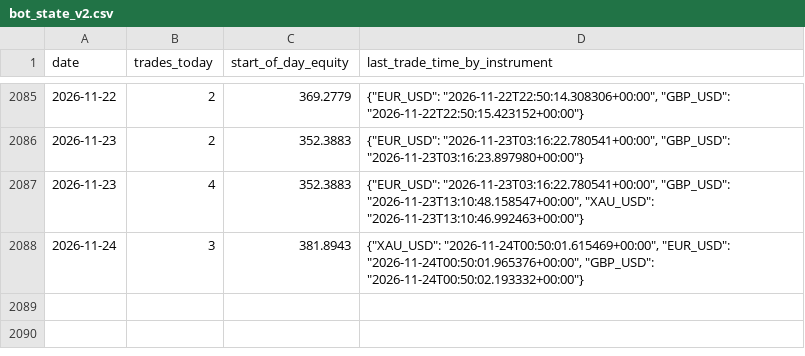
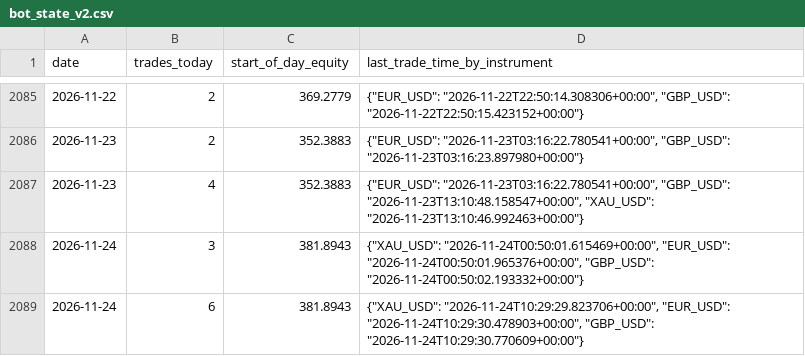
Before and after one commit to takshsheth0901-source/bot-2, a CSV file: bot_state_v2.csv, drawn as a sheet; only a part is shown, gaps mark what is left out.

```diff
--- a/bot_state_v2.csv
+++ b/bot_state_v2.csv
@@ -2088 +2088,2 @@ date,trades_today,start_of_day_equity,last_trade_time_by_instrument
 2026-11-24,3,381.8943,"{""XAU_USD"": ""2026-11-24T00:50:01.615469+00:00"", ""EUR_USD"": ""2026-11-24T00:50:01.965376+00:00"", ""GBP_USD"": ""2026-11-24T00:50:02.193332+00:00""}"
+2026-11-24,6,381.8943,"{""XAU_USD"": ""2026-11-24T10:29:29.823706+00:00"", ""EUR_USD"": ""2026-11-24T10:29:30.478903+00:00"", ""GBP_USD"": ""2026-11-24T10:29:30.770609+00:00""}"
```
Also changed, not shown: 1 other file.
